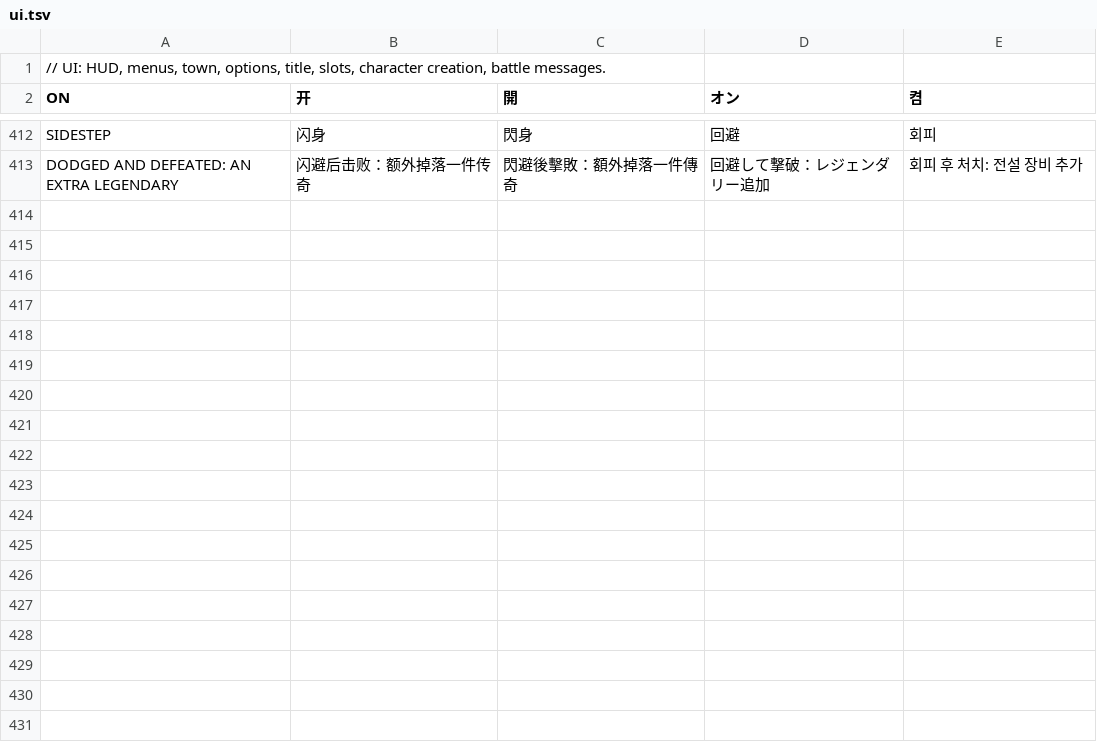
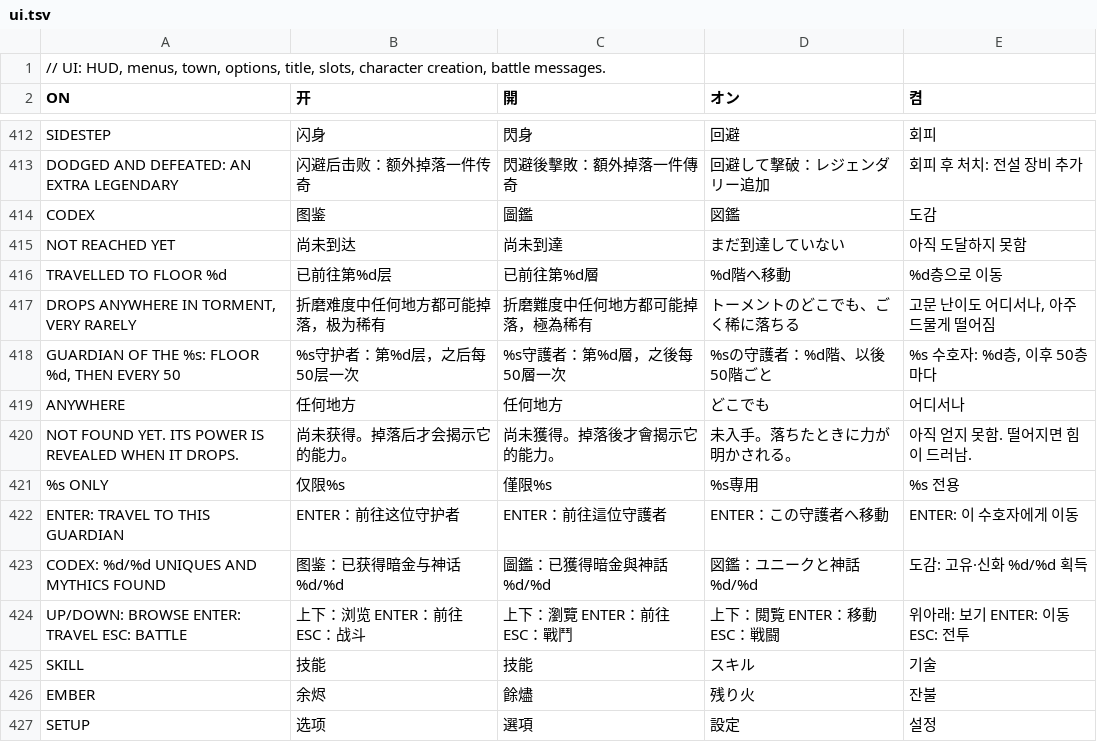
Before and after one commit to hannnnnnnny/ARPG-CX, a TSV file: tools/i18n/ui.tsv, drawn as a sheet; only a part is shown, gaps mark what is left out.

Commit message:
CODEX page: every unique and mythic, guardian drop tables, travel
The five themed guardians (floors 10-50, repeating every 50) each guard
a share of the uniques: a guardian kill has a 20% chance to add one of
its own (usable by the hero's class). Mythics still drop anywhere in
torment, very rarely.

A new CODEX tab lists all 38 uniques and mythics in codex order
(mythics, then by guardian): found ones by name in their colour,
unfound ones as silhouettes with "???", where each drops, class
restrictions, and the power once found. ENTER travels to the deepest
guardian floor already reached for that unique: targeted farming.

English tab labels are five letters (SKILL, EMBER, SETUP) so nine tabs
fit 320 px.

```diff
--- a/tools/i18n/ui.tsv
+++ b/tools/i18n/ui.tsv
@@ -413 +413,15 @@ SIDESTEP	闪身	閃身	回避	회피
 DODGED AND DEFEATED: AN EXTRA LEGENDARY	闪避后击败：额外掉落一件传奇	閃避後擊敗：額外掉落一件傳奇	回避して撃破：レジェンダリー追加	회피 후 처치: 전설 장비 추가
+CODEX	图鉴	圖鑑	図鑑	도감
+NOT REACHED YET	尚未到达	尚未到達	まだ到達していない	아직 도달하지 못함
+TRAVELLED TO FLOOR %d	已前往第%d层	已前往第%d層	%d階へ移動	%d층으로 이동
+DROPS ANYWHERE IN TORMENT, VERY RARELY	折磨难度中任何地方都可能掉落，极为稀有	折磨難度中任何地方都可能掉落，極為稀有	トーメントのどこでも、ごく稀に落ちる	고문 난이도 어디서나, 아주 드물게 떨어짐
+GUARDIAN OF THE %s: FLOOR %d, THEN EVERY 50	%s守护者：第%d层，之后每50层一次	%s守護者：第%d層，之後每50層一次	%sの守護者：%d階、以後50階ごと	%s 수호자: %d층, 이후 50층마다
+ANYWHERE	任何地方	任何地方	どこでも	어디서나
+NOT FOUND YET. ITS POWER IS REVEALED WHEN IT DROPS.	尚未获得。掉落后才会揭示它的能力。	尚未獲得。掉落後才會揭示它的能力。	未入手。落ちたときに力が明かされる。	아직 얻지 못함. 떨어지면 힘이 드러남.
+%s ONLY	仅限%s	僅限%s	%s専用	%s 전용
+ENTER: TRAVEL TO THIS GUARDIAN	ENTER：前往这位守护者	ENTER：前往這位守護者	ENTER：この守護者へ移動	ENTER: 이 수호자에게 이동
+CODEX: %d/%d UNIQUES AND MYTHICS FOUND	图鉴：已获得暗金与神话 %d/%d	圖鑑：已獲得暗金與神話 %d/%d	図鑑：ユニークと神話 %d/%d	도감: 고유·신화 %d/%d 획득
+UP/DOWN: BROWSE   ENTER: TRAVEL   ESC: BATTLE	上下：浏览   ENTER：前往   ESC：战斗	上下：瀏覽   ENTER：前往   ESC：戰鬥	上下：閲覧   ENTER：移動   ESC：戦闘	위아래: 보기   ENTER: 이동   ESC: 전투
+SKILL	技能	技能	スキル	기술
+EMBER	余烬	餘燼	残り火	잔불
+SETUP	选项	選項	設定	설정
```
Also changed, not shown: 10 other files.
